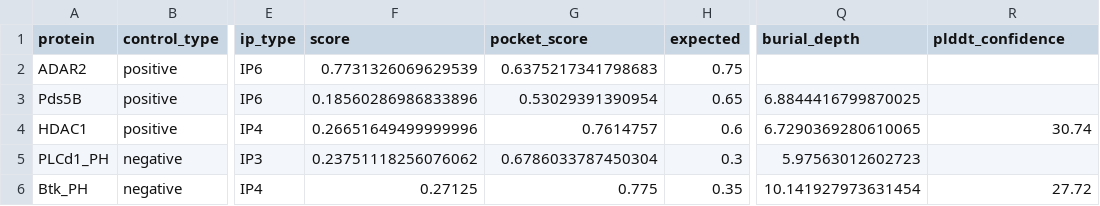
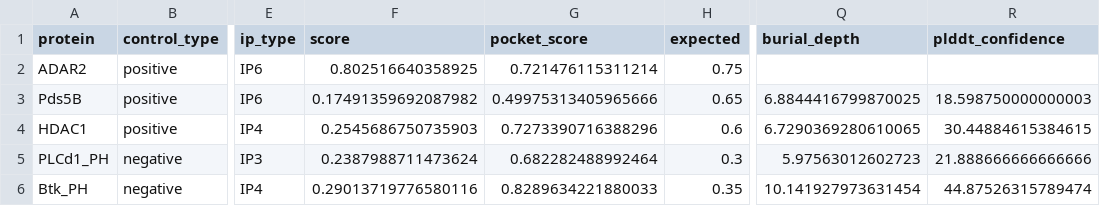
Before and after one commit to Tommaso-R-Marena/cryptic-ip-binding-sites, a CSV file: results/publication/supplementary/S2_control_benchmark.csv, drawn as a sheet; only a part is shown, gaps mark what is left out; the diff names each change by its address in the sheet, - before the commit and + after, or states it on an @@ line.

```diff
--- a/results/publication/supplementary/S2_control_benchmark.csv
+++ b/results/publication/supplementary/S2_control_benchmark.csv
-F2 (score): 0.7731326069629539
+F2 (score): 0.802516640358925
-G2 (pocket_score): 0.6375217341798683
+G2 (pocket_score): 0.721476115311214
-F3 (score): 0.18560286986833896
+F3 (score): 0.17491359692087982
-G3 (pocket_score): 0.53029391390954
+G3 (pocket_score): 0.49975313405965666
-R3 (plddt_confidence): (empty)
+R3 (plddt_confidence): 18.598750000000003
-F4 (score): 0.26651649499999996
+F4 (score): 0.2545686750735903
-G4 (pocket_score): 0.7614757
+G4 (pocket_score): 0.7273390716388296
-R4 (plddt_confidence): 30.74
+R4 (plddt_confidence): 30.44884615384615
-F5 (score): 0.23751118256076062
+F5 (score): 0.2387988711473624
-G5 (pocket_score): 0.6786033787450304
+G5 (pocket_score): 0.682282488992464
-R5 (plddt_confidence): (empty)
+R5 (plddt_confidence): 21.888666666666666
-F6 (score): 0.27125
+F6 (score): 0.29013719776580116
-G6 (pocket_score): 0.775
+G6 (pocket_score): 0.8289634221880033
-R6 (plddt_confidence): 27.72
+R6 (plddt_confidence): 44.87526315789474
```
Also changed, not shown: results/publication/gallery/gallery_inputs.csv, results/publication/supplementary/S5_gallery_candidates.csv, 22 other files.
